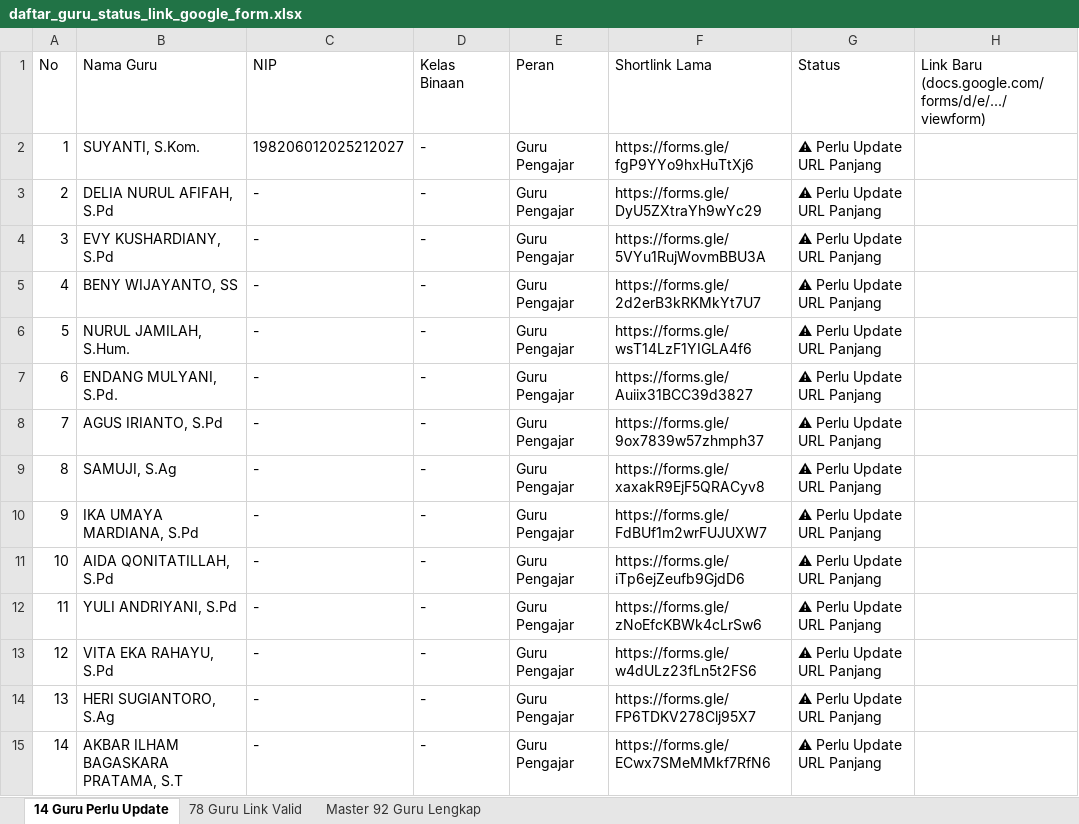
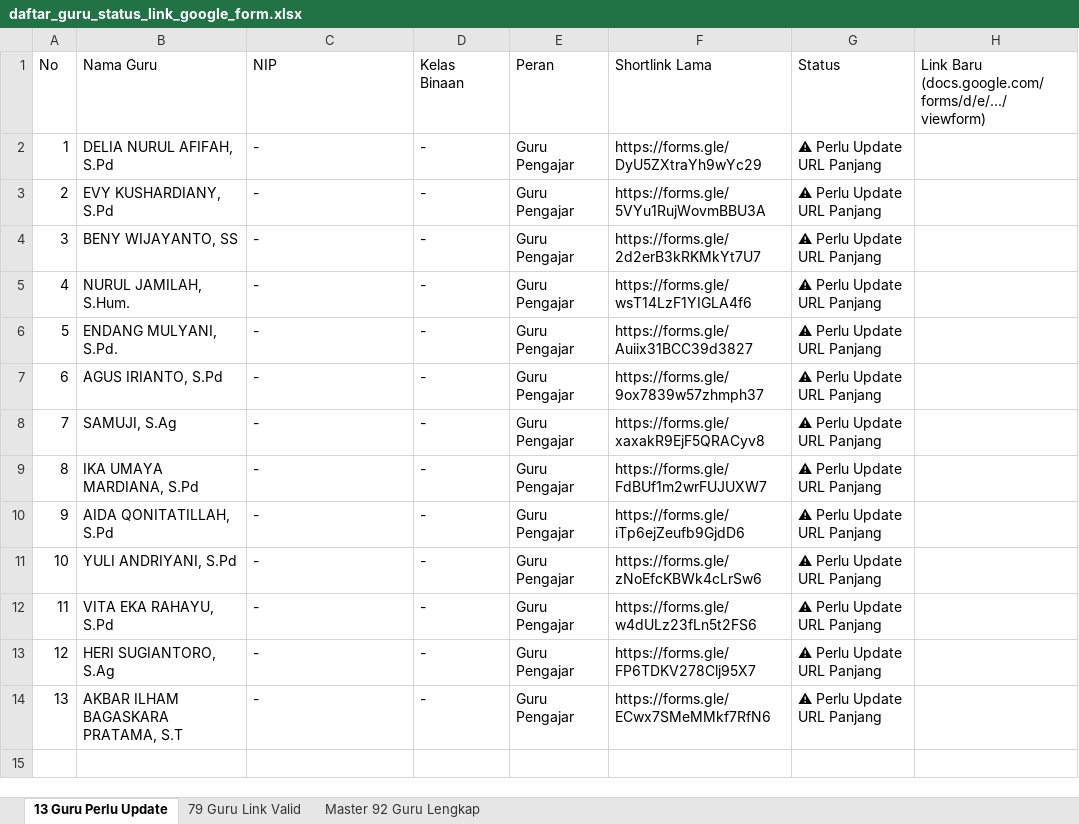
Before and after one commit to iskakfatoni/portalautoform, an Excel workbook: daftar_guru_status_link_google_form.xlsx, sheet 13 Guru Perlu Update, drawn as a sheet; values as stored, in another font and other column widths than the file's, no borders; removed rows and columns are numbered as before the commit, all else as after; the diff names each change by its address in the sheet, - before the commit and + after, or states it on an @@ line.

Commit message:
Update SUYANTI, S.Kom. Google Form URL and update Excel export

```diff
--- a/daftar_guru_status_link_google_form.xlsx (sheet 13 Guru Perlu Update)
+++ b/daftar_guru_status_link_google_form.xlsx (sheet 13 Guru Perlu Update)
-sheet tab: 14 Guru Perlu Update
+sheet tab: 13 Guru Perlu Update
-sheet tab: 78 Guru Link Valid
+sheet tab: 79 Guru Link Valid
-row 2: 1 | SUYANTI, S.Kom. | 198206012025212027 | - | Guru Pengajar | https://forms.gle/fgP9YYo9hxHuTtXj6 | ⚠ Perlu Update URL Panjang
@@ column A (No) renumbered from row 2 down @@
```
Also changed, not shown: sheet 79 Guru Link Valid, sheet Master 92 Guru Lengkap, 1 other file.
